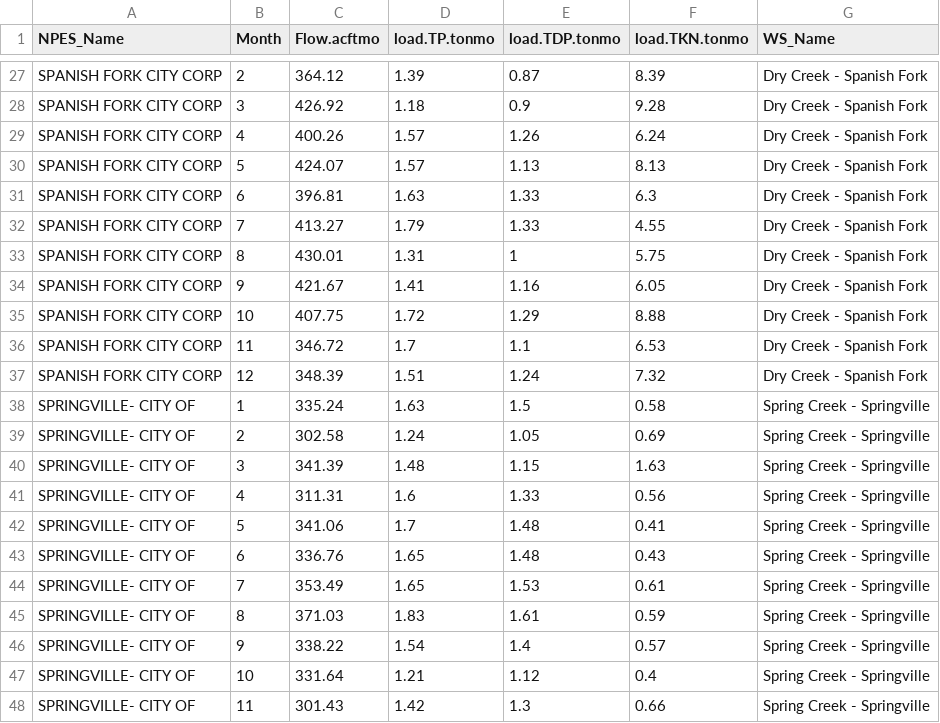
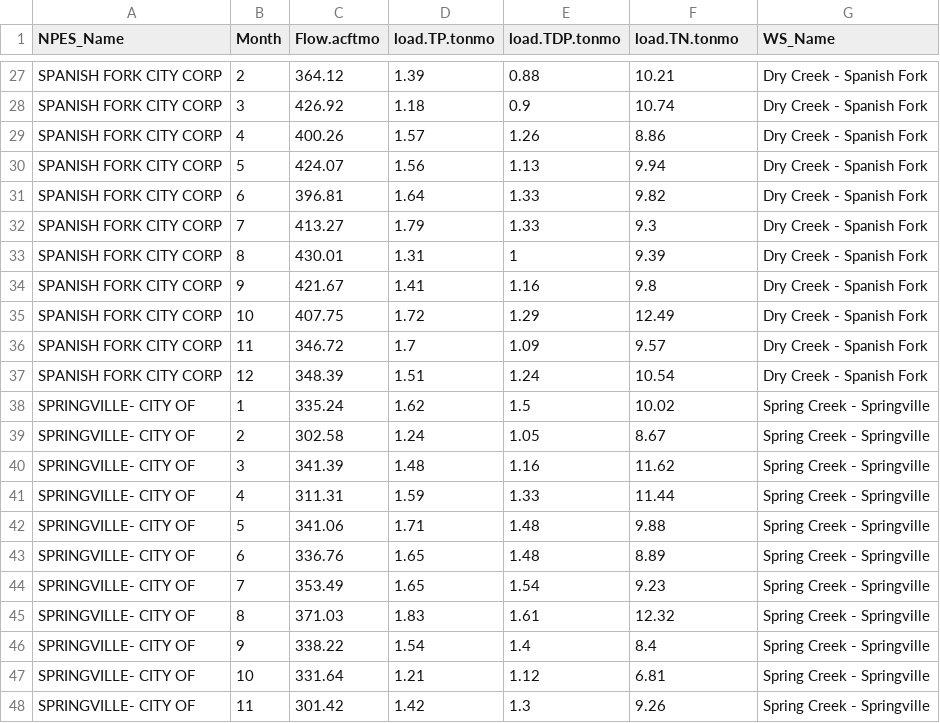
Before and after one commit to KateriSalk/UtahLake_CNPMassBalance, a CSV file: Data/Processed/loading_AllWatersheds_dmr_updated.csv, drawn as a sheet; only a part is shown, gaps mark what is left out; the diff covers the shown part only.

```diff
--- a/Data/Processed/loading_AllWatersheds_dmr_updated.csv
+++ b/Data/Processed/loading_AllWatersheds_dmr_updated.csv
@@ -1 +1 @@
-"NPES_Name","Month","Flow.acftmo","load.TP.tonmo","load.TDP.tonmo","load.TKN.tonmo","WS_Name"
+"NPES_Name","Month","Flow.acftmo","load.TP.tonmo","load.TDP.tonmo","load.TN.tonmo","WS_Name"
@@ -27,22 +27,22 @@
-"SPANISH FORK CITY CORP",2,364.12,1.39,0.87,8.39,"Dry Creek - Spanish Fork"
-"SPANISH FORK CITY CORP",3,426.92,1.18,0.9,9.28,"Dry Creek - Spanish Fork"
-"SPANISH FORK CITY CORP",4,400.26,1.57,1.26,6.24,"Dry Creek - Spanish Fork"
-"SPANISH FORK CITY CORP",5,424.07,1.57,1.13,8.13,"Dry Creek - Spanish Fork"
-"SPANISH FORK CITY CORP",6,396.81,1.63,1.33,6.3,"Dry Creek - Spanish Fork"
-"SPANISH FORK CITY CORP",7,413.27,1.79,1.33,4.55,"Dry Creek - Spanish Fork"
-"SPANISH FORK CITY CORP",8,430.01,1.31,1,5.75,"Dry Creek - Spanish Fork"
-"SPANISH FORK CITY CORP",9,421.67,1.41,1.16,6.05,"Dry Creek - Spanish Fork"
-"SPANISH FORK CITY CORP",10,407.75,1.72,1.29,8.88,"Dry Creek - Spanish Fork"
-"SPANISH FORK CITY CORP",11,346.72,1.7,1.1,6.53,"Dry Creek - Spanish Fork"
-"SPANISH FORK CITY CORP",12,348.39,1.51,1.24,7.32,"Dry Creek - Spanish Fork"
-"SPRINGVILLE- CITY OF",1,335.24,1.63,1.5,0.58,"Spring Creek - Springville"
-"SPRINGVILLE- CITY OF",2,302.58,1.24,1.05,0.69,"Spring Creek - Springville"
-"SPRINGVILLE- CITY OF",3,341.39,1.48,1.15,1.63,"Spring Creek - Springville"
-"SPRINGVILLE- CITY OF",4,311.31,1.6,1.33,0.56,"Spring Creek - Springville"
-"SPRINGVILLE- CITY OF",5,341.06,1.7,1.48,0.41,"Spring Creek - Springville"
-"SPRINGVILLE- CITY OF",6,336.76,1.65,1.48,0.43,"Spring Creek - Springville"
-"SPRINGVILLE- CITY OF",7,353.49,1.65,1.53,0.61,"Spring Creek - Springville"
-"SPRINGVILLE- CITY OF",8,371.03,1.83,1.61,0.59,"Spring Creek - Springville"
-"SPRINGVILLE- CITY OF",9,338.22,1.54,1.4,0.57,"Spring Creek - Springville"
-"SPRINGVILLE- CITY OF",10,331.64,1.21,1.12,0.4,"Spring Creek - Springville"
-"SPRINGVILLE- CITY OF",11,301.43,1.42,1.3,0.66,"Spring Creek - Springville"
+"SPANISH FORK CITY CORP",2,364.12,1.39,0.88,10.21,"Dry Creek - Spanish Fork"
+"SPANISH FORK CITY CORP",3,426.92,1.18,0.9,10.74,"Dry Creek - Spanish Fork"
+"SPANISH FORK CITY CORP",4,400.26,1.57,1.26,8.86,"Dry Creek - Spanish Fork"
+"SPANISH FORK CITY CORP",5,424.07,1.56,1.13,9.94,"Dry Creek - Spanish Fork"
+"SPANISH FORK CITY CORP",6,396.81,1.64,1.33,9.82,"Dry Creek - Spanish Fork"
+"SPANISH FORK CITY CORP",7,413.27,1.79,1.33,9.3,"Dry Creek - Spanish Fork"
+"SPANISH FORK CITY CORP",8,430.01,1.31,1,9.39,"Dry Creek - Spanish Fork"
+"SPANISH FORK CITY CORP",9,421.67,1.41,1.16,9.8,"Dry Creek - Spanish Fork"
+"SPANISH FORK CITY CORP",10,407.75,1.72,1.29,12.49,"Dry Creek - Spanish Fork"
+"SPANISH FORK CITY CORP",11,346.72,1.7,1.09,9.57,"Dry Creek - Spanish Fork"
+"SPANISH FORK CITY CORP",12,348.39,1.51,1.24,10.54,"Dry Creek - Spanish Fork"
+"SPRINGVILLE- CITY OF",1,335.24,1.62,1.5,10.02,"Spring Creek - Springville"
+"SPRINGVILLE- CITY OF",2,302.58,1.24,1.05,8.67,"Spring Creek - Springville"
+"SPRINGVILLE- CITY OF",3,341.39,1.48,1.16,11.62,"Spring Creek - Springville"
+"SPRINGVILLE- CITY OF",4,311.31,1.59,1.33,11.44,"Spring Creek - Springville"
+"SPRINGVILLE- CITY OF",5,341.06,1.71,1.48,9.88,"Spring Creek - Springville"
+"SPRINGVILLE- CITY OF",6,336.76,1.65,1.48,8.89,"Spring Creek - Springville"
+"SPRINGVILLE- CITY OF",7,353.49,1.65,1.54,9.23,"Spring Creek - Springville"
+"SPRINGVILLE- CITY OF",8,371.03,1.83,1.61,12.32,"Spring Creek - Springville"
+"SPRINGVILLE- CITY OF",9,338.22,1.54,1.4,8.4,"Spring Creek - Springville"
+"SPRINGVILLE- CITY OF",10,331.64,1.21,1.12,6.81,"Spring Creek - Springville"
+"SPRINGVILLE- CITY OF",11,301.42,1.42,1.3,9.26,"Spring Creek - Springville"
```
Also changed, not shown: 87 edited cells elsewhere in this file, Data/Processed/loading_AllWatersheds_dmr_annual_updated.csv, 25 other files.
